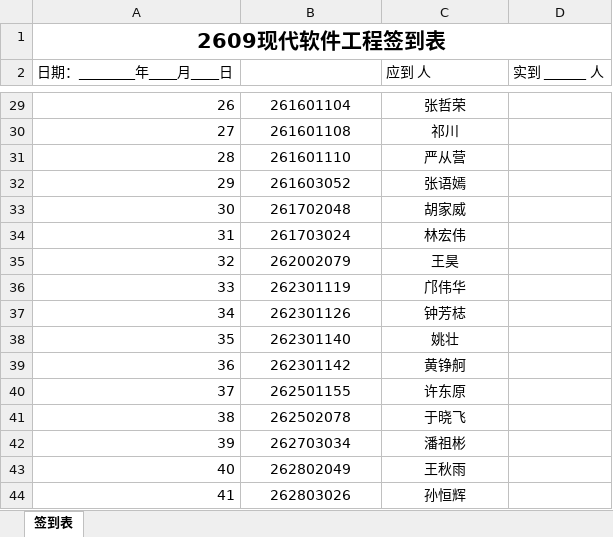
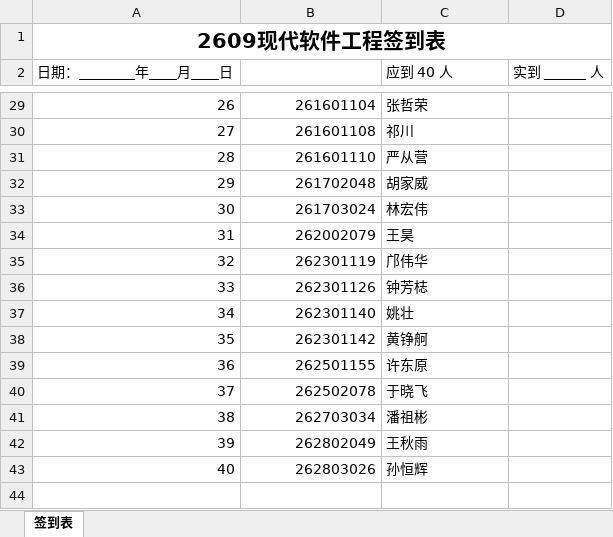
Before and after one commit to bjzgcai/ZGCA26SEQF, an Excel workbook: 签到表.xlsx, sheet 签到表, drawn as a sheet; only a part is shown, gaps mark what is left out; values as stored, in another font and other column widths than the file's, no borders; removed rows and columns are numbered as before the commit, all else as after; the diff covers the shown part only; the diff names each change by its address in the sheet, - before the commit and + after, or states it on an @@ line.

```diff
--- a/签到表.xlsx (sheet 签到表)
+++ b/签到表.xlsx (sheet 签到表)
-C2: 应到 人
+C2: 应到 40 人
-B29:B31 alignment: center
+B29:B31 alignment: right
-C29:C31 alignment: center
+C29:C31 alignment: left
-row 32: 29 | 261603052 | 张语嫣
@@ column A (日期：________年____月____日) renumbered from row 32 down @@
-B32:B43 alignment: center
+B32:B43 alignment: right
-C32:C43 alignment: center
+C32:C43 alignment: left
```
Also changed, not shown: cell formats elsewhere in this sheet, 3 other files.
